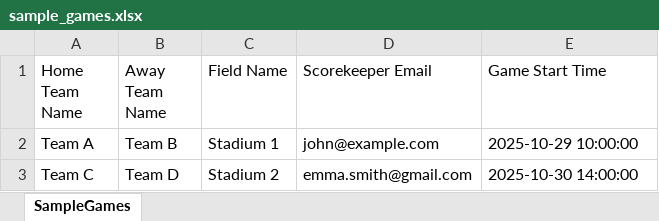
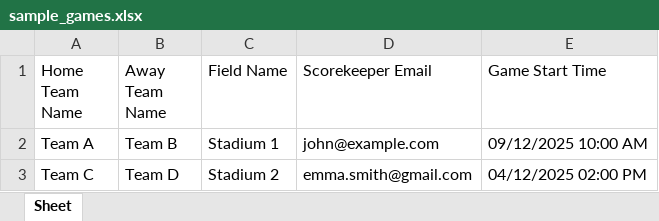
Before and after one commit to Pankajcodedrivo/clocksync-admin, an Excel workbook: public/sample_games.xlsx, sheet Sheet, drawn as a sheet; values as stored, in another font and other column widths than the file's, no borders; the diff names each change by its address in the sheet, - before the commit and + after, or states it on an @@ line.

```diff
--- a/public/sample_games.xlsx (sheet Sheet)
+++ b/public/sample_games.xlsx (sheet Sheet)
-sheet tab: SampleGames
+sheet tab: Sheet
-E2 (Game Start Time): 2025-10-29 10:00:00
+E2 (Game Start Time): 09/12/2025 10:00 AM
-E3 (Game Start Time): 2025-10-30 14:00:00
+E3 (Game Start Time): 04/12/2025 02:00 PM
```
Also changed, not shown: 3 other files.
